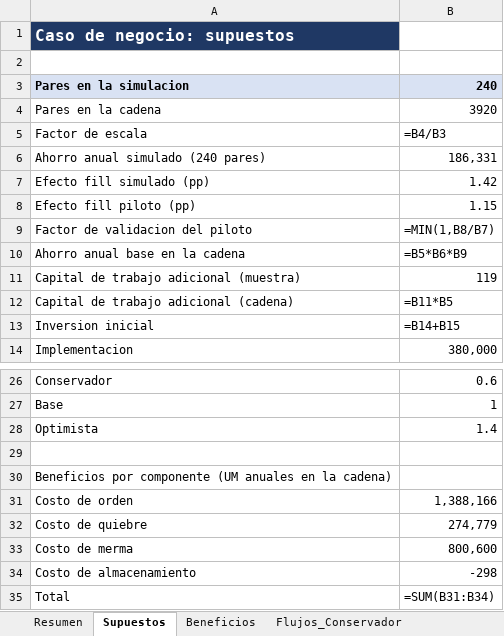
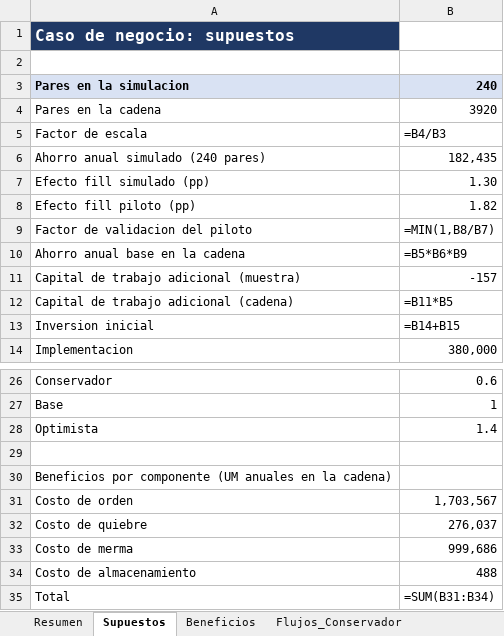
Before and after one commit to Vaxilium/bi-optimizacion-inventario-retail, an Excel workbook: resultados/caso_negocio.xlsx, sheet Supuestos, drawn as a sheet; only a part is shown, gaps mark what is left out; values as stored, in another font and other column widths than the file's, no borders; formulas without a stored value are shown as written; the diff names each change by its address in the sheet, - before the commit and + after, or states it on an @@ line.

Commit message:
funcionalidad: informes, tablero, pruebas y sitio de portafolio

```diff
--- a/resultados/caso_negocio.xlsx (sheet Supuestos)
+++ b/resultados/caso_negocio.xlsx (sheet Supuestos)
-B6: 186,331
+B6: 182,435
-B7: 1.42
+B7: 1.30
-B8: 1.15
+B8: 1.82
-B11: 119
+B11: -157
-B31: 1,388,166
+B31: 1,703,567
-B32: 274,779
+B32: 276,037
-B33: 800,600
+B33: 999,686
-B34: -298
+B34: 488
```
Also changed, not shown: sheet Beneficios, 55 other files.
